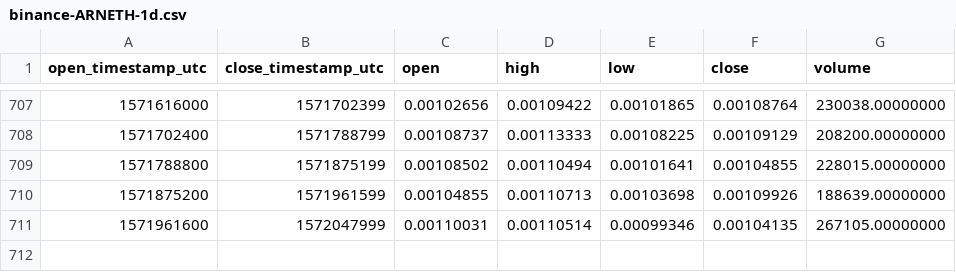
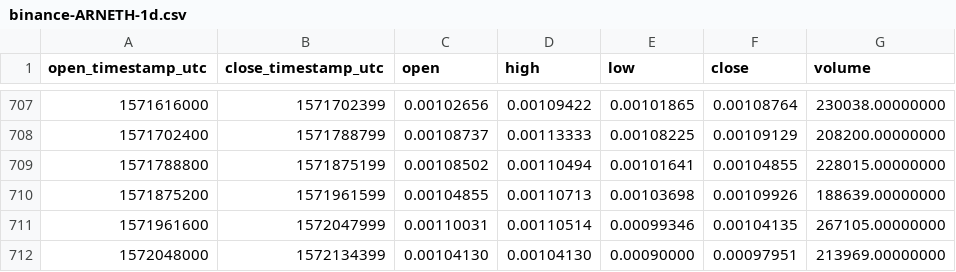
Before and after one commit to cryptobigbro/binance-ARNETH, a CSV file: binance-ARNETH-1d.csv, drawn as a sheet; only a part is shown, gaps mark what is left out.

Commit message:
Update OHLCV data.

```diff
--- a/binance-ARNETH-1d.csv
+++ b/binance-ARNETH-1d.csv
@@ -711 +711,2 @@ open_timestamp_utc,close_timestamp_utc,open,high,low,close,volume
 1571961600,1572047999,0.00110031,0.00110514,0.00099346,0.00104135,267105.00000000
+1572048000,1572134399,0.00104130,0.00104130,0.00090000,0.00097951,213969.00000000
```
Also changed, not shown: 1 other file.
